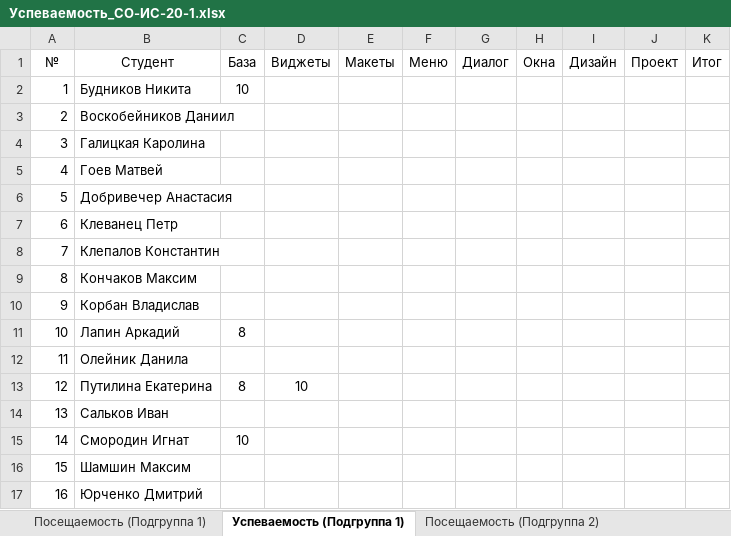
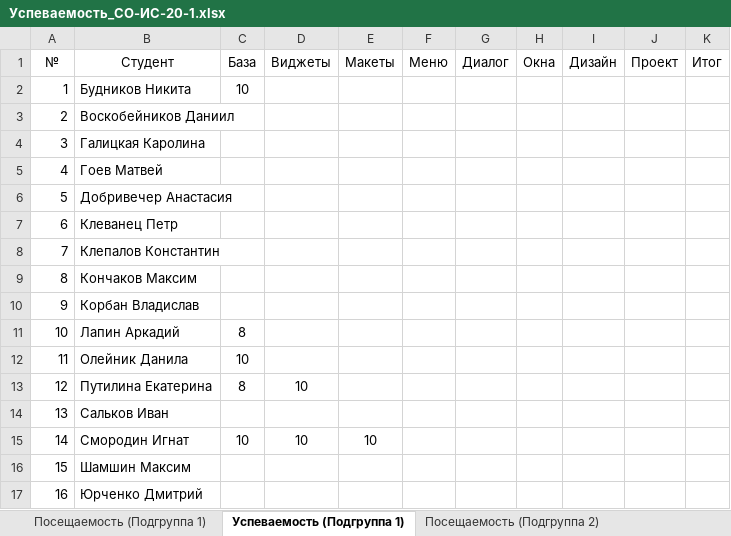
Before and after one commit to TheBandik/IT-and-IS-development-platforms, an Excel workbook: Успеваемость_СО-ИС-20-1.xlsx, sheet Успеваемость (Подгруппа 1), drawn as a sheet; values as stored, in another font and other column widths than the file's, no borders; the diff names each change by its address in the sheet, - before the commit and + after, or states it on an @@ line.

```diff
--- a/Успеваемость_СО-ИС-20-1.xlsx (sheet Успеваемость (Подгруппа 1))
+++ b/Успеваемость_СО-ИС-20-1.xlsx (sheet Успеваемость (Подгруппа 1))
-C12 (База): (empty)
+C12 (База): 10
-D15 (Виджеты): (empty)
+D15 (Виджеты): 10
-E15 (Макеты): (empty)
+E15 (Макеты): 10
```
Also changed, not shown: sheet Посещаемость (Подгруппа 2), sheet Посещаемость (Подгруппа 1), sheet Успеваемость (Подгруппа 2).
